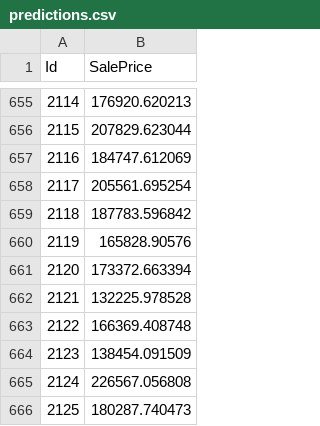
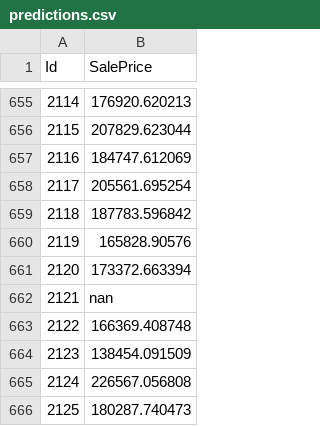
Before and after one commit to tinhnguyen20/kagswag, a CSV file: housePredictions/predictions.csv, drawn as a sheet; only a part is shown, gaps mark what is left out.

Commit message:
Adding Facebook Predictions project 2 files

```diff
--- a/housePredictions/predictions.csv
+++ b/housePredictions/predictions.csv
@@ -661,3 +661,3 @@ Id,SalePrice
 2120,173372.663394
-2121,132225.978528
+2121,nan
 2122,166369.408748
```
Also changed, not shown: 3 other files.
